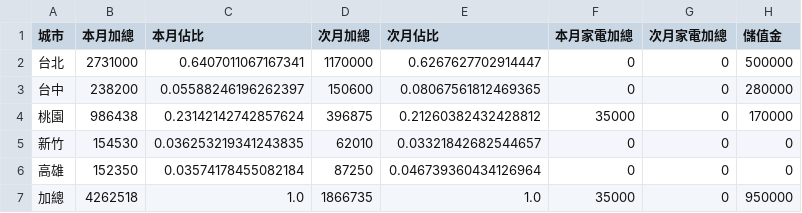
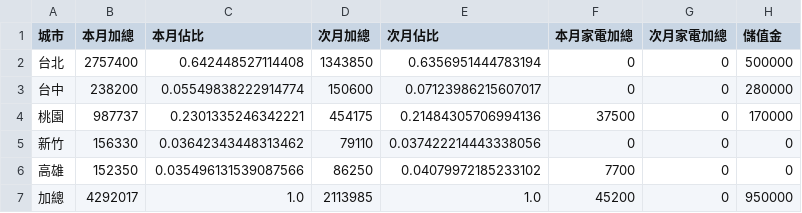
Before and after one commit to jenny-smart/OP-system, a CSV file: dashboard_data/latest/df4.csv, drawn as a sheet.

```diff
--- a/dashboard_data/latest/df4.csv
+++ b/dashboard_data/latest/df4.csv
@@ -1,7 +1,7 @@
 城市,本月加總,本月佔比,次月加總,次月佔比,本月家電加總,次月家電加總,儲值金
-台北,2731000,0.6407011067167341,1170000,0.6267627702914447,0,0,500000
-台中,238200,0.05588246196262397,150600,0.08067561812469365,0,0,280000
-桃園,986438,0.23142142742857624,396875,0.21260382432428812,35000,0,170000
-新竹,154530,0.036253219341243835,62010,0.03321842682544657,0,0,0
-高雄,152350,0.03574178455082184,87250,0.046739360434126964,0,0,0
-加總,4262518,1.0,1866735,1.0,35000,0,950000
+台北,2757400,0.642448527114408,1343850,0.6356951444783194,0,0,500000
+台中,238200,0.05549838222914774,150600,0.07123986215607017,0,0,280000
+桃園,987737,0.2301335246342221,454175,0.21484305706994136,37500,0,170000
+新竹,156330,0.03642343448313462,79110,0.037422214443338056,0,0,0
+高雄,152350,0.035496131539087566,86250,0.04079972185233102,7700,0,0
+加總,4292017,1.0,2113985,1.0,45200,0,950000
```
Also changed, not shown: dashboard_data/latest/daily_df.csv, dashboard_data/latest/next_month_daily_df.csv, 15 other files.
